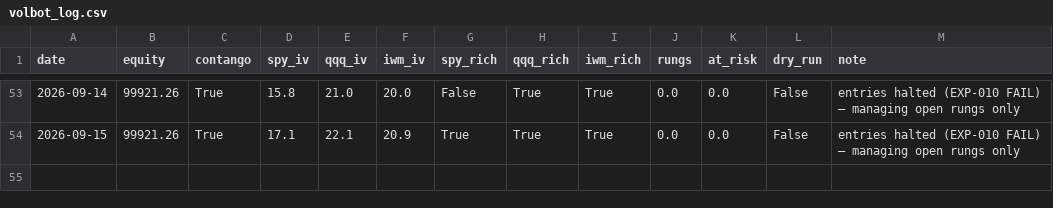
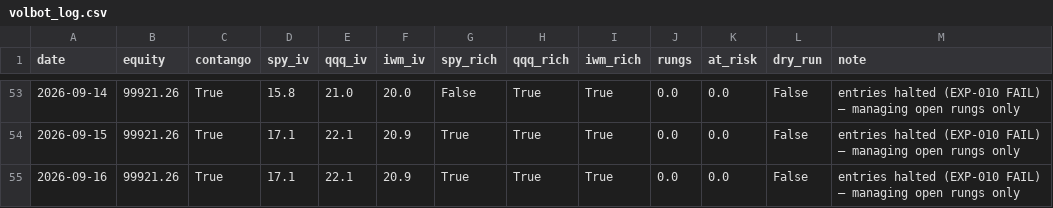
Before and after one commit to Tyler-Morton/BeatTheComp, a CSV file: volbot/volbot_log.csv, drawn as a sheet; only a part is shown, gaps mark what is left out; the diff names each change by its address in the sheet, - before the commit and + after, or states it on an @@ line.

```diff
--- a/volbot/volbot_log.csv
+++ b/volbot/volbot_log.csv
+row 55: 2026-09-16 | 99921.26 | True | 17.1 | 22.1 | 20.9 | True | True | True | 0.0 | 0.0 | False | entries halted (EXP-010 FAIL) — managing open rungs only
```
